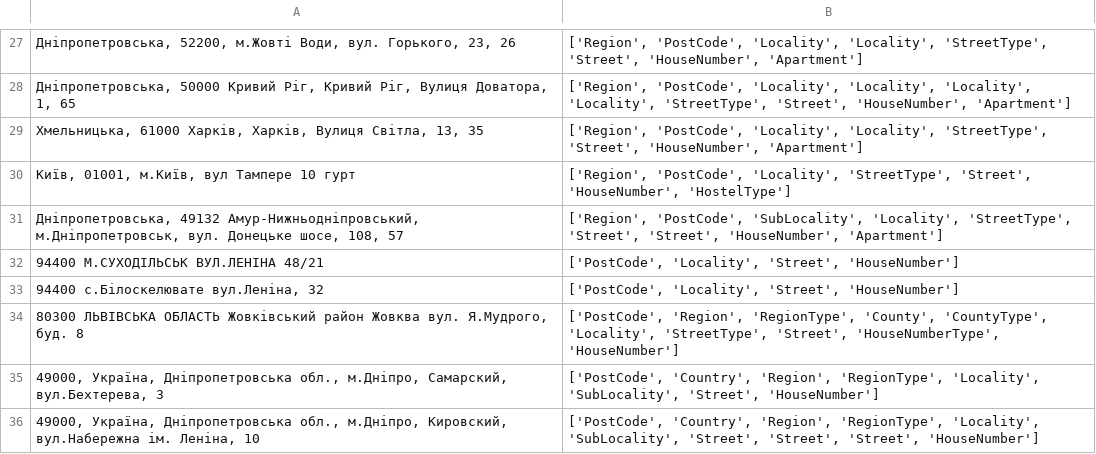
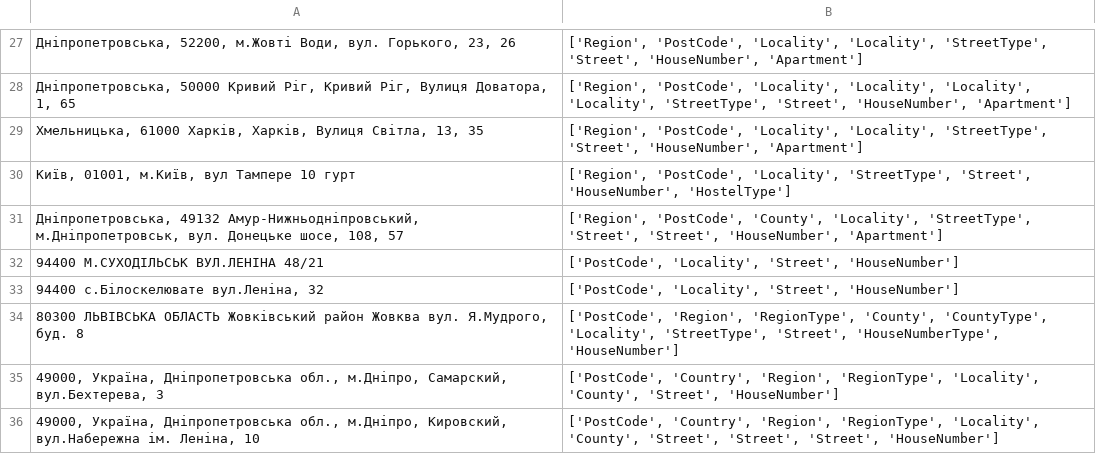
Before and after one commit to RapidappsIT/uaddress_deepparse, a CSV file: data/data.csv, drawn as a sheet; only a part is shown, gaps mark what is left out; the diff covers the shown part only.

```diff
--- a/data/data.csv
+++ b/data/data.csv
@@ -30,3 +30,3 @@
 "Київ, 01001, м.Київ, вул Тампере 10 гурт";"['Region', 'PostCode', 'Locality', 'StreetType', 'Street', 'HouseNumber', 'HostelType']"
-"Дніпропетровська, 49132 Амур-Нижньодніпровський, м.Дніпропетровськ, вул. Донецьке шосе, 108, 57";"['Region', 'PostCode', 'SubLocality', 'Locality', 'StreetType', 'Street', 'Street', 'HouseNumber', 'Apartment']"
+"Дніпропетровська, 49132 Амур-Нижньодніпровський, м.Дніпропетровськ, вул. Донецьке шосе, 108, 57";"['Region', 'PostCode', 'County', 'Locality', 'StreetType', 'Street', 'Street', 'HouseNumber', 'Apartment']"
 "94400 М.СУХОДІЛЬСЬК ВУЛ.ЛЕНІНА 48/21";"['PostCode', 'Locality', 'Street', 'HouseNumber']"
@@ -34,3 +34,3 @@
 "80300 ЛЬВІВСЬКА ОБЛАСТЬ Жовківський район Жовква вул. Я.Мудрого, буд. 8";"['PostCode', 'Region', 'RegionType', 'County', 'CountyType', 'Locality', 'StreetType', 'Street', 'HouseNumberType', 'HouseNumber']"
-"49000, Україна, Дніпропетровська обл., м.Дніпро, Самарский, вул.Бехтерева, 3";"['PostCode', 'Country', 'Region', 'RegionType', 'Locality', 'SubLocality', 'Street', 'HouseNumber']"
-"49000, Україна, Дніпропетровська обл., м.Дніпро, Кировский, вул.Набережна ім. Леніна, 10";"['PostCode', 'Country', 'Region', 'RegionType', 'Locality', 'SubLocality', 'Street', 'Street', 'Street', 'HouseNumber']"
+"49000, Україна, Дніпропетровська обл., м.Дніпро, Самарский, вул.Бехтерева, 3";"['PostCode', 'Country', 'Region', 'RegionType', 'Locality', 'County', 'Street', 'HouseNumber']"
+"49000, Україна, Дніпропетровська обл., м.Дніпро, Кировский, вул.Набережна ім. Леніна, 10";"['PostCode', 'Country', 'Region', 'RegionType', 'Locality', 'County', 'Street', 'Street', 'Street', 'HouseNumber']"
```
Also changed, not shown: 55 edited cells elsewhere in this file, 12 other files.
